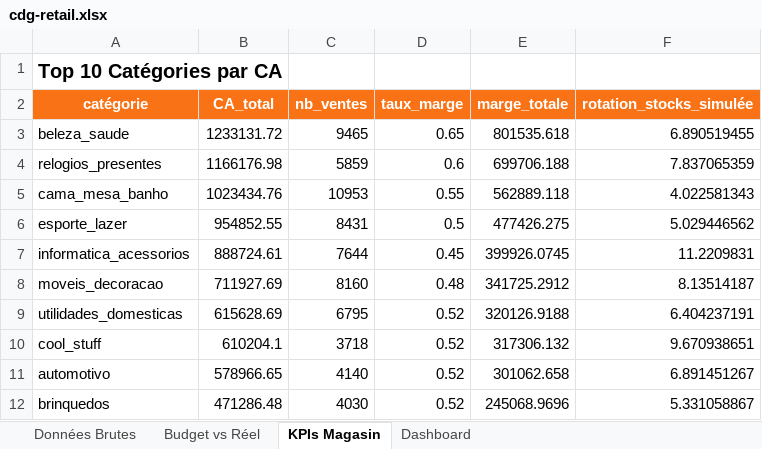
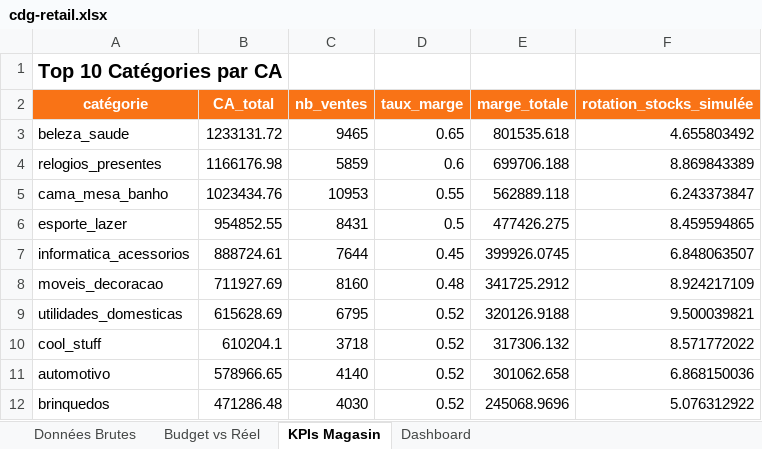
Before and after one commit to doura45/doura45.github.io, an Excel workbook: projet 4/optimisation-marge/excel/cdg-retail.xlsx, sheet KPIs Magasin, drawn as a sheet; values as stored, in another font and other column widths than the file's, no borders; the diff names each change by its address in the sheet, - before the commit and + after, or states it on an @@ line.

```diff
--- a/projet 4/optimisation-marge/excel/cdg-retail.xlsx (sheet KPIs Magasin)
+++ b/projet 4/optimisation-marge/excel/cdg-retail.xlsx (sheet KPIs Magasin)
-F3 (rotation_stocks_simulée): 6.890519455
+F3 (rotation_stocks_simulée): 4.655803492
-F4 (rotation_stocks_simulée): 7.837065359
+F4 (rotation_stocks_simulée): 8.869843389
-F5 (rotation_stocks_simulée): 4.022581343
+F5 (rotation_stocks_simulée): 6.243373847
-F6 (rotation_stocks_simulée): 5.029446562
+F6 (rotation_stocks_simulée): 8.459594865
-F7 (rotation_stocks_simulée): 11.2209831
+F7 (rotation_stocks_simulée): 6.848063507
-F8 (rotation_stocks_simulée): 8.13514187
+F8 (rotation_stocks_simulée): 8.924217109
-F9 (rotation_stocks_simulée): 6.404237191
+F9 (rotation_stocks_simulée): 9.500039821
-F10 (rotation_stocks_simulée): 9.670938651
+F10 (rotation_stocks_simulée): 8.571772022
-F11 (rotation_stocks_simulée): 6.891451267
+F11 (rotation_stocks_simulée): 6.868150036
-F12 (rotation_stocks_simulée): 5.331058867
+F12 (rotation_stocks_simulée): 5.076312922
```
Also changed, not shown: sheet Budget vs Réel, sheet Dashboard, sheet Données Brutes, charts or pictures.
